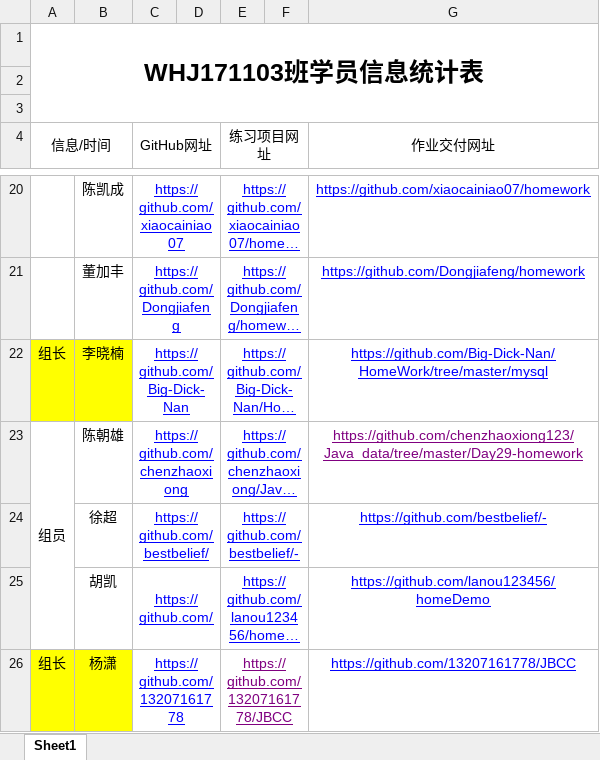
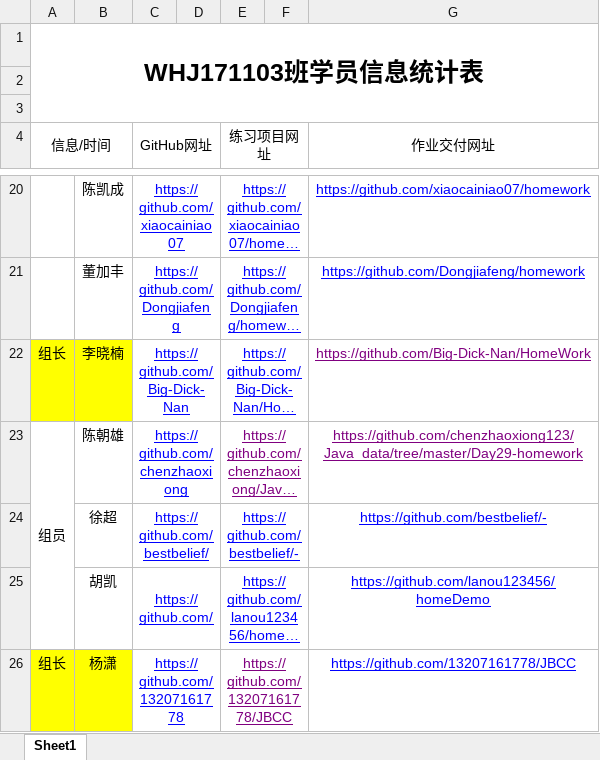
Before and after one commit to Larry21gram/BJT, an Excel workbook: 学员信息统计.xlsx, sheet Sheet1, drawn as a sheet; only a part is shown, gaps mark what is left out; long unchanged cells end in …; values as stored, in another font and other column widths than the file's, no borders; the diff names each change by its address in the sheet, - before the commit and + after, or states it on an @@ line.

Commit message:
no message

```diff
--- a/学员信息统计.xlsx (sheet Sheet1)
+++ b/学员信息统计.xlsx (sheet Sheet1)
-G22 (作业交付网址): https://github.com/Big-Dick-Nan/HomeWork/tree/master/mysql
+G22 (作业交付网址): https://github.com/Big-Dick-Nan/HomeWork
-G22 text colour: #0000FF
+G22 text colour: #800080
-E23 text colour: #0000FF
+E23 text colour: #800080
```
